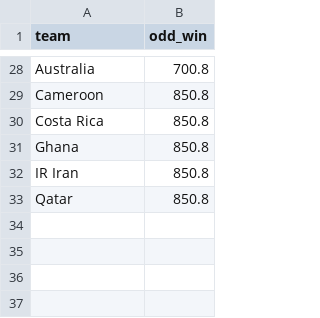
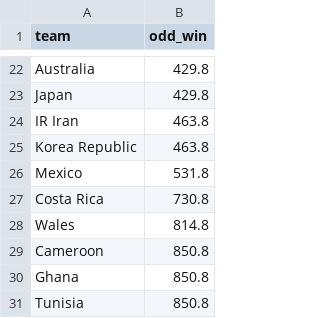
Before and after one commit to araupontones/CariQuiniela, a CSV file: data/3.clean/ind_ods_winner.csv, drawn as a sheet; only a part is shown, gaps mark what is left out; removed rows and columns are numbered as before the commit, all else as after; the diff covers the shown part only; the diff names each change by its address in the sheet, - before the commit and + after, or states it on an @@ line.

```diff
--- a/data/3.clean/ind_ods_winner.csv
+++ b/data/3.clean/ind_ods_winner.csv
-B22 (odd_win): 700.8
+B22 (odd_win): 429.8
+row 23: Japan | 429.8
+row 24: IR Iran | 463.8
+row 25: Korea Republic | 463.8
+row 26: Mexico | 531.8
+row 27: Costa Rica | 730.8
+row 28: Wales | 814.8
-row 30: Costa Rica | 850.8
-A31 (team): IR Iran
+A31 (team): Tunisia
-row 33: Qatar | 850.8
```
Also changed, not shown: 7 added rows, 13 removed rows and 13 edited cells elsewhere in this file, data/3.clean/tablita_gordo.csv, data/3.clean/tablita_ols.csv.
